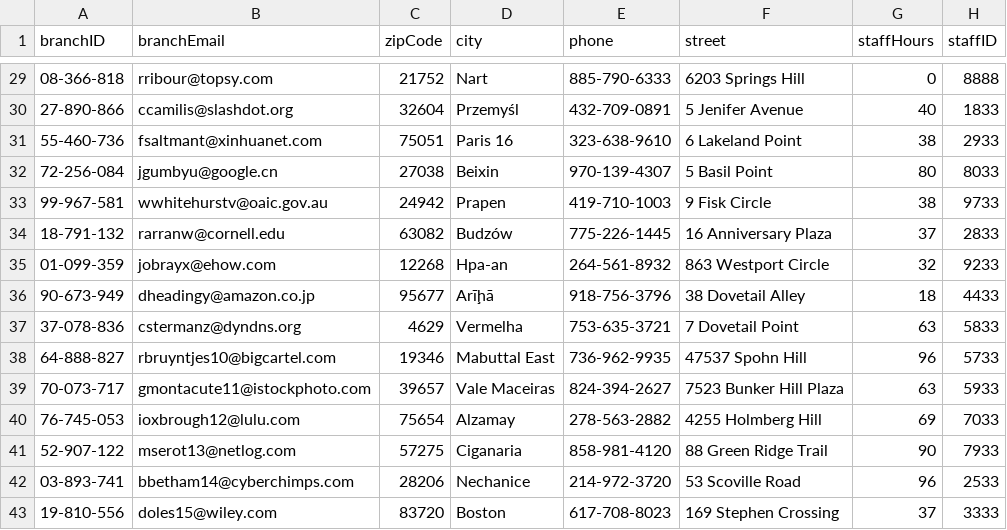
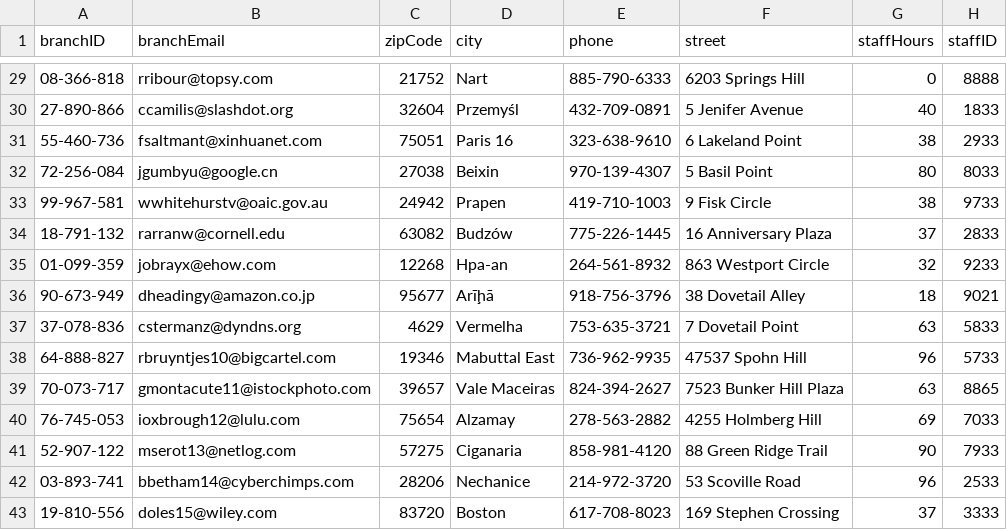
Before and after one commit to Kitgo9/CSV-BBBooks, a CSV file: branchLocation.csv, drawn as a sheet; only a part is shown, gaps mark what is left out.

Commit message:
Add files via upload

```diff
--- a/branchLocation.csv
+++ b/branchLocation.csv
@@ -35,6 +35,6 @@ branchID,branchEmail,zipCode,city,phone,street,staffHours,staffID
 01-099-359,jobrayx@ehow.com,12268,Hpa-an,264-561-8932,863 Westport Circle,32,9233
-90-673-949,dheadingy@amazon.co.jp,95677,Arīḩā,918-756-3796,38 Dovetail Alley,18,4433
+90-673-949,dheadingy@amazon.co.jp,95677,Arīḩā,918-756-3796,38 Dovetail Alley,18,9021
 37-078-836,cstermanz@dyndns.org,4629,Vermelha,753-635-3721,7 Dovetail Point,63,5833
 64-888-827,rbruyntjes10@bigcartel.com,19346,Mabuttal East,736-962-9935,47537 Spohn Hill,96,5733
-70-073-717,gmontacute11@istockphoto.com,39657,Vale Maceiras,824-394-2627,7523 Bunker Hill Plaza,63,5933
+70-073-717,gmontacute11@istockphoto.com,39657,Vale Maceiras,824-394-2627,7523 Bunker Hill Plaza,63,8865
 76-745-053,ioxbrough12@lulu.com,75654,Alzamay,278-563-2882,4255 Holmberg Hill,69,7033
```
